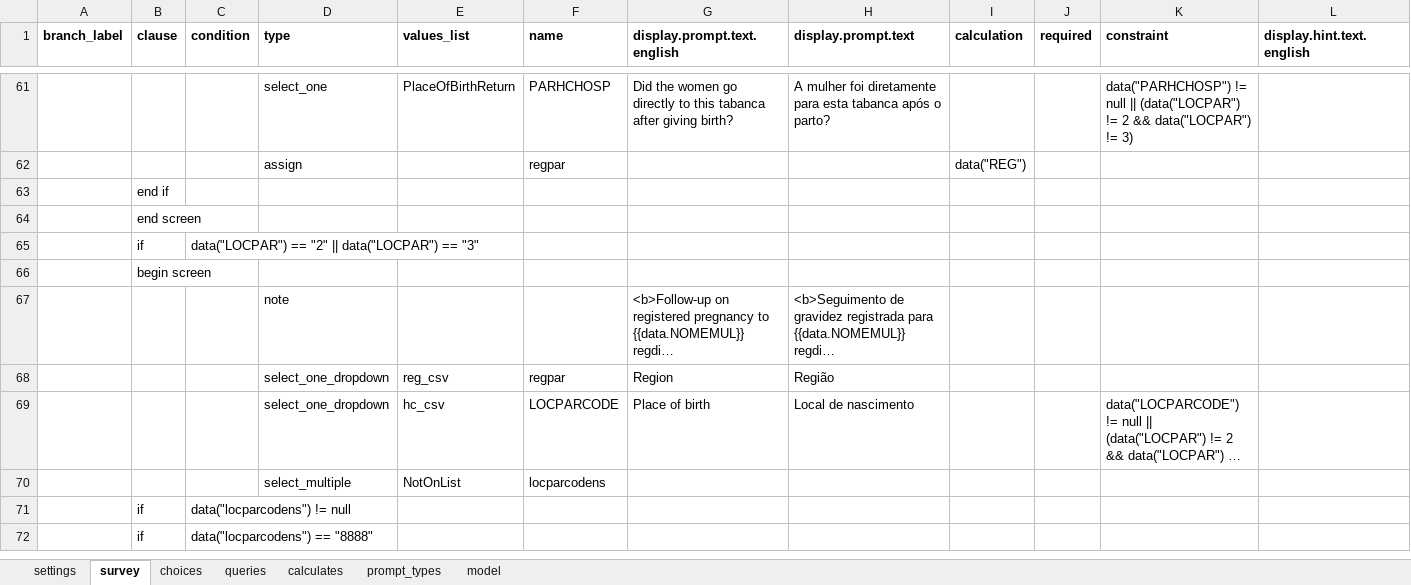
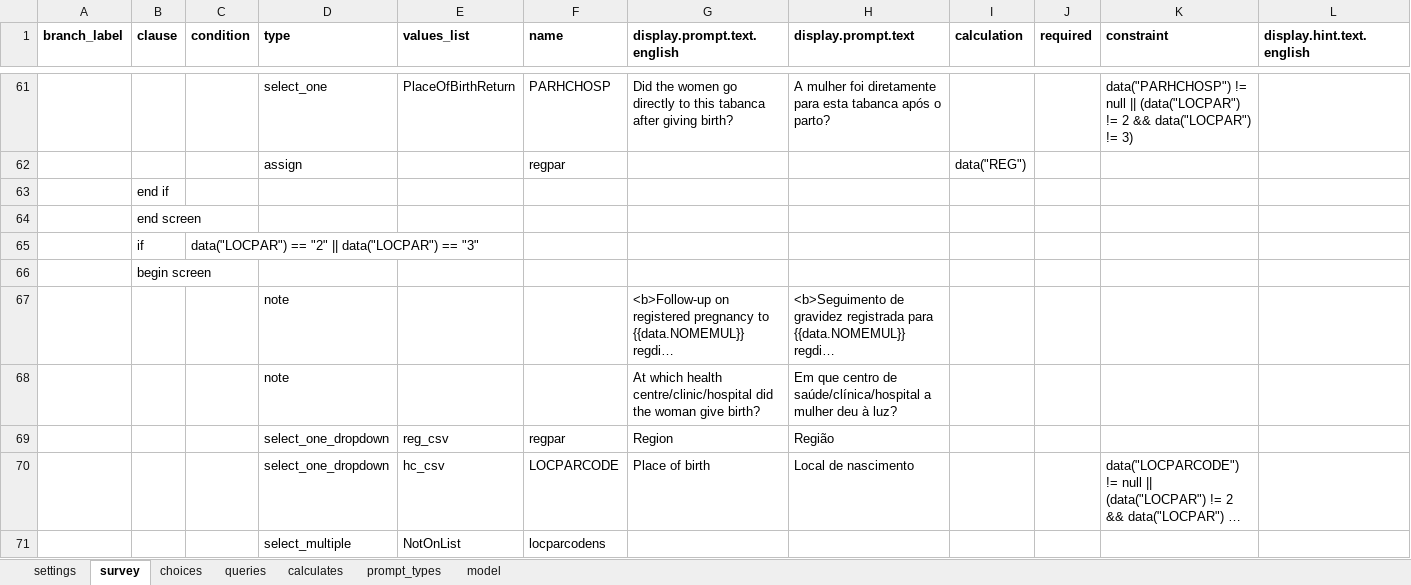
Before and after one commit to BandimHealthProject/Equipa, an Excel workbook: app/config/tables/PREGNANCIES/Forms/PREGNANCYFU/PREGNANCYFU.xlsx, sheet survey, drawn as a sheet; only a part is shown, gaps mark what is left out; the shorter side is filled out with more unchanged rows; long unchanged cells end in …; values as stored, in another font and other column widths than the file's, no borders; rows hold the shown columns only; the diff names each change by its address in the sheet, - before the commit and + after, or states it on an @@ line.

Commit message:
Extra text to locpar

```diff
--- a/app/config/tables/PREGNANCIES/Forms/PREGNANCYFU/PREGNANCYFU.xlsx (sheet survey)
+++ b/app/config/tables/PREGNANCIES/Forms/PREGNANCYFU/PREGNANCYFU.xlsx (sheet survey)
+row 68:  |  |  | note |  |  | At which health centre/clinic/hospital did the woman give birth? | Em que centro de saúde/clínica/hospital a mulher deu à luz?
```
Also changed, not shown: 1 other file.
